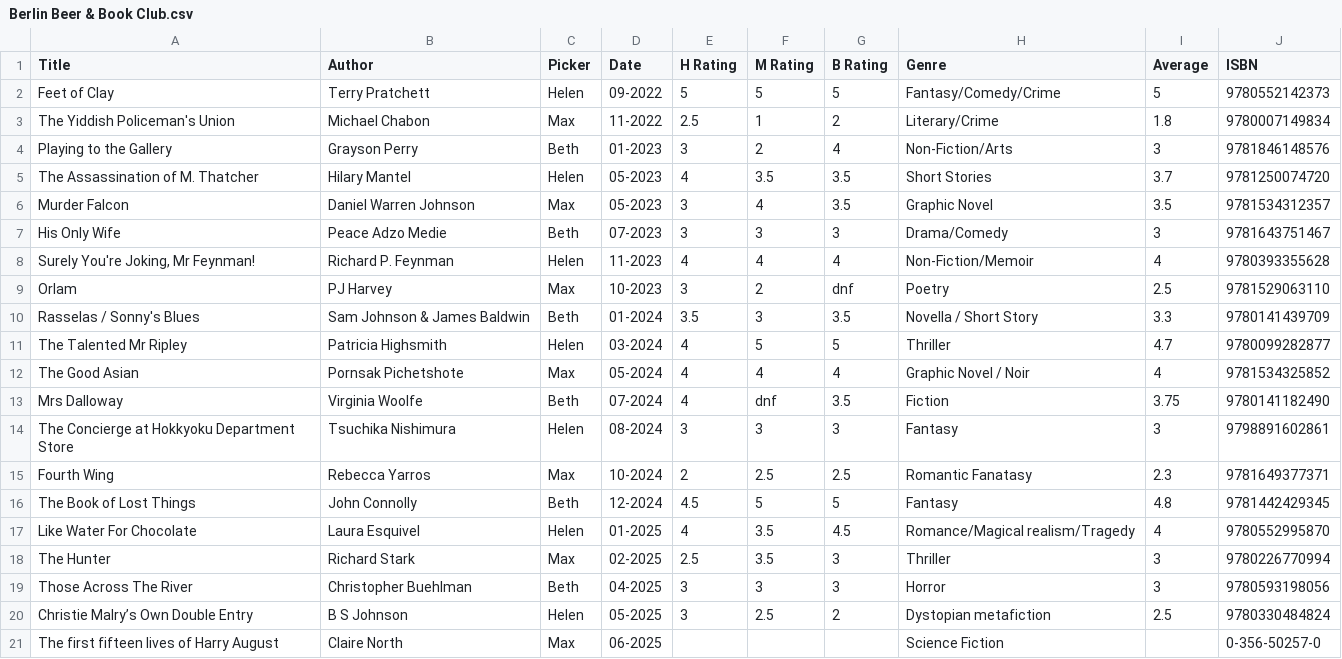
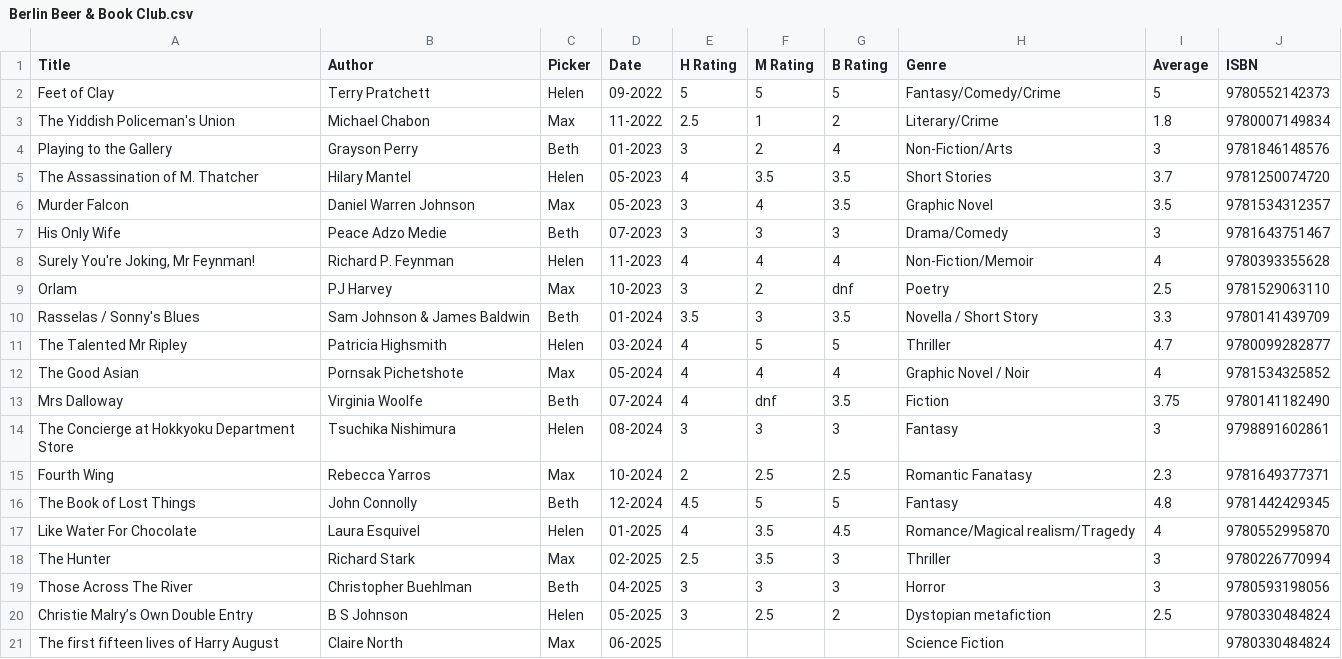
Before and after one commit to hfa224/book-club, a CSV file: static/data/Berlin Beer & Book Club.csv, drawn as a sheet.

Commit message:
Add covers for latest books, resize other images

```diff
--- a/static/data/Berlin Beer & Book Club.csv
+++ b/static/data/Berlin Beer & Book Club.csv
@@ -20,2 +20,2 @@ Those Across The River, Christopher Buehlman,Beth,04-2025,3,3,3,Horror,3,9780593
 Christie Malry’s Own Double Entry, B S Johnson, Helen,05-2025,3,2.5,2,Dystopian metafiction,2.5,9780330484824
-The first fifteen lives of Harry August, Claire North,Max,06-2025,,,,Science Fiction,,0-356-50257-0
+The first fifteen lives of Harry August, Claire North,Max,06-2025,,,,Science Fiction,,9780330484824
```
Also changed, not shown: 4 other files.
